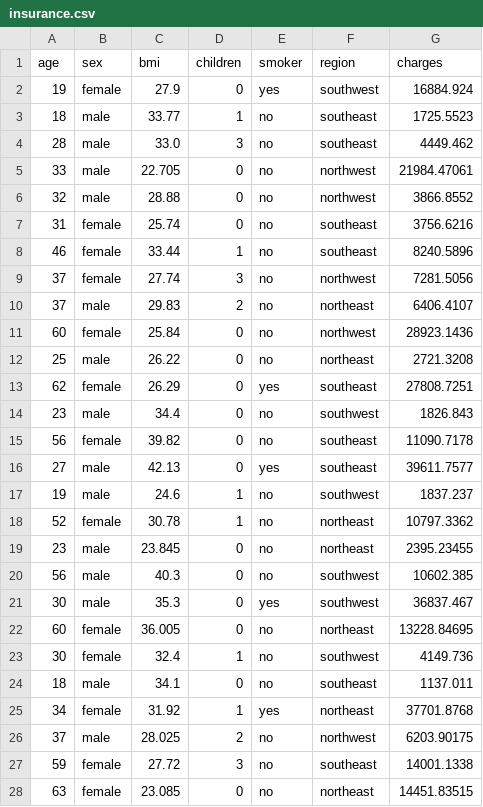
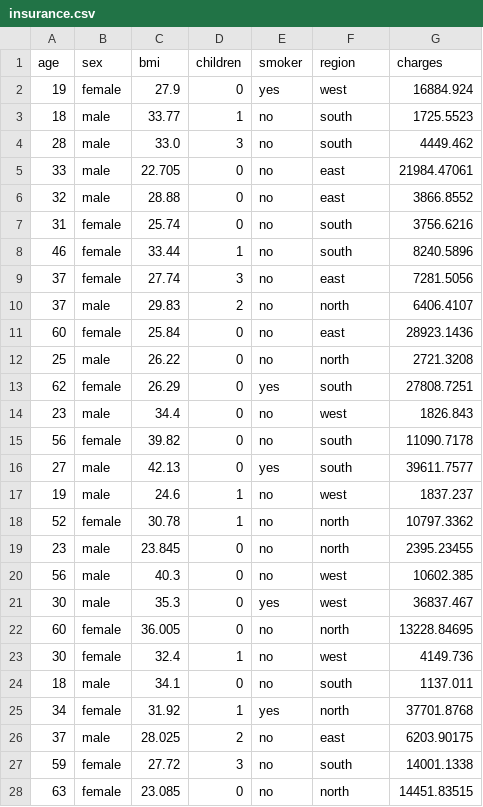
Before and after one commit to DarshGosalia/modelpulse-devops-, a CSV file: data/insurance.csv, drawn as a sheet; only a part is shown; the diff covers the shown part only.

```diff
--- a/data/insurance.csv
+++ b/data/insurance.csv
@@ -1,28 +1,28 @@
 age,sex,bmi,children,smoker,region,charges
-19,female,27.9,0,yes,southwest,16884.924
-18,male,33.77,1,no,southeast,1725.5523
-28,male,33.0,3,no,southeast,4449.462
-33,male,22.705,0,no,northwest,21984.47061
-32,male,28.88,0,no,northwest,3866.8552
-31,female,25.74,0,no,southeast,3756.6216
-46,female,33.44,1,no,southeast,8240.5896
-37,female,27.74,3,no,northwest,7281.5056
-37,male,29.83,2,no,northeast,6406.4107
-60,female,25.84,0,no,northwest,28923.1436
-25,male,26.22,0,no,northeast,2721.3208
-62,female,26.29,0,yes,southeast,27808.7251
-23,male,34.4,0,no,southwest,1826.843
-56,female,39.82,0,no,southeast,11090.7178
-27,male,42.13,0,yes,southeast,39611.7577
-19,male,24.6,1,no,southwest,1837.237
-52,female,30.78,1,no,northeast,10797.3362
-23,male,23.845,0,no,northeast,2395.23455
-56,male,40.3,0,no,southwest,10602.385
-30,male,35.3,0,yes,southwest,36837.467
-60,female,36.005,0,no,northeast,13228.84695
-30,female,32.4,1,no,southwest,4149.736
-18,male,34.1,0,no,southeast,1137.011
-34,female,31.92,1,yes,northeast,37701.8768
-37,male,28.025,2,no,northwest,6203.90175
-59,female,27.72,3,no,southeast,14001.1338
-63,female,23.085,0,no,northeast,14451.83515
+19,female,27.9,0,yes,west,16884.924
+18,male,33.77,1,no,south,1725.5523
+28,male,33.0,3,no,south,4449.462
+33,male,22.705,0,no,east,21984.47061
+32,male,28.88,0,no,east,3866.8552
+31,female,25.74,0,no,south,3756.6216
+46,female,33.44,1,no,south,8240.5896
+37,female,27.74,3,no,east,7281.5056
+37,male,29.83,2,no,north,6406.4107
+60,female,25.84,0,no,east,28923.1436
+25,male,26.22,0,no,north,2721.3208
+62,female,26.29,0,yes,south,27808.7251
+23,male,34.4,0,no,west,1826.843
+56,female,39.82,0,no,south,11090.7178
+27,male,42.13,0,yes,south,39611.7577
+19,male,24.6,1,no,west,1837.237
+52,female,30.78,1,no,north,10797.3362
+23,male,23.845,0,no,north,2395.23455
+56,male,40.3,0,no,west,10602.385
+30,male,35.3,0,yes,west,36837.467
+60,female,36.005,0,no,north,13228.84695
+30,female,32.4,1,no,west,4149.736
+18,male,34.1,0,no,south,1137.011
+34,female,31.92,1,yes,north,37701.8768
+37,male,28.025,2,no,east,6203.90175
+59,female,27.72,3,no,south,14001.1338
+63,female,23.085,0,no,north,14451.83515
```
Also changed, not shown: 106 edited cells elsewhere in this file, 8 other files.
